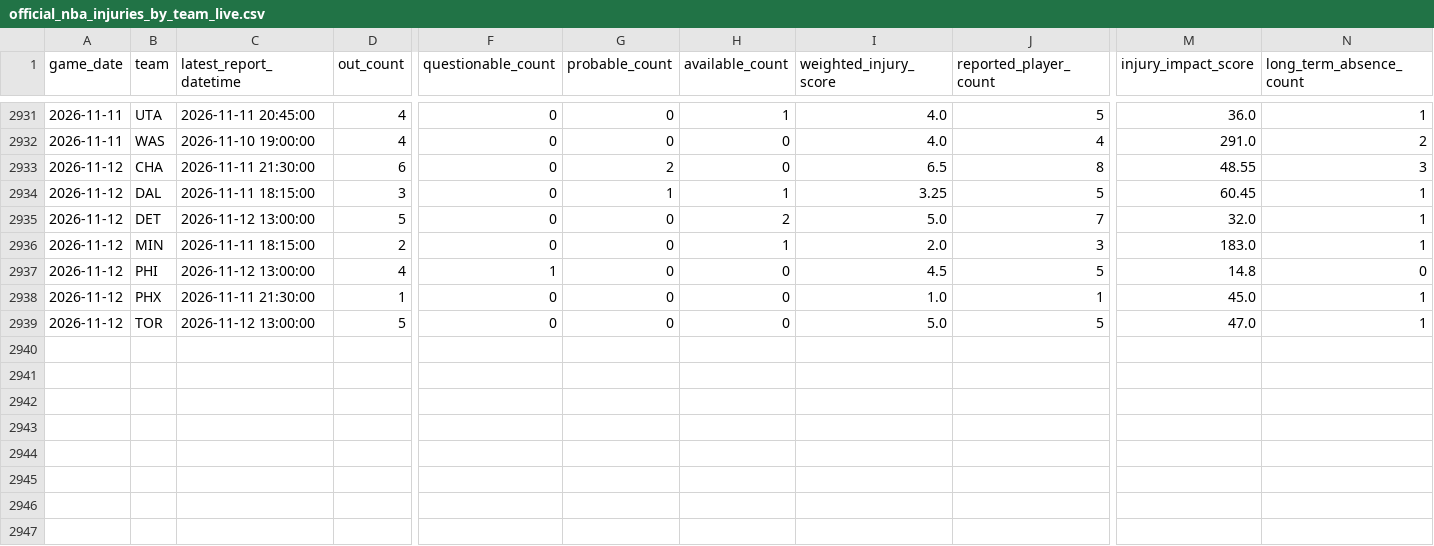
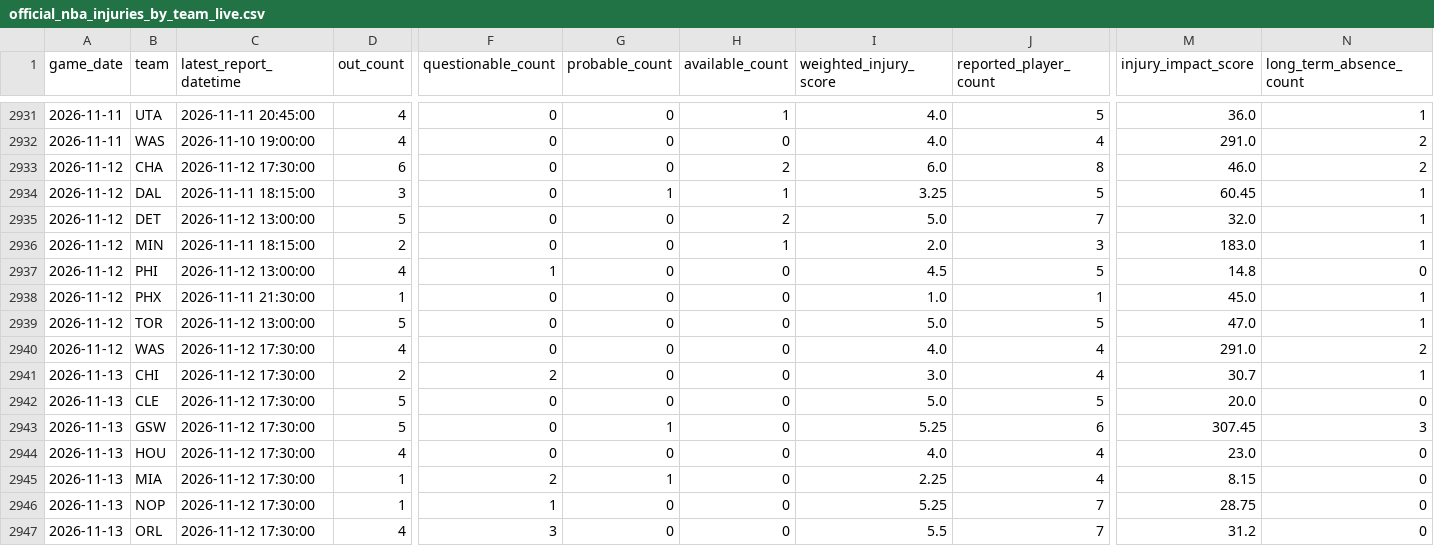
Before and after one commit to brianbzeng/nbamodel, a CSV file: data/raw/official_nba_injuries_by_team_live.csv, drawn as a sheet; only a part is shown, gaps mark what is left out; rows hold the shown columns only; the diff names each change by its address in the sheet, - before the commit and + after, or states it on an @@ line.

```diff
--- a/data/raw/official_nba_injuries_by_team_live.csv
+++ b/data/raw/official_nba_injuries_by_team_live.csv
-C2933 (latest_report_datetime): 2026-11-11 21:30:00
+C2933 (latest_report_datetime): 2026-11-12 17:30:00
-G2933 (probable_count): 2
+G2933 (probable_count): 0
-H2933 (available_count): 0
+H2933 (available_count): 2
-I2933 (weighted_injury_score): 6.5
+I2933 (weighted_injury_score): 6.0
-M2933 (injury_impact_score): 48.55
+M2933 (injury_impact_score): 46.0
-N2933 (long_term_absence_count): 3
+N2933 (long_term_absence_count): 2
+row 2940: 2026-11-12 | WAS | 2026-11-12 17:30:00 | 4 | 0 | 0 | 0 | 4.0 | 4 | 291.0 | 2
+row 2941: 2026-11-13 | CHI | 2026-11-12 17:30:00 | 2 | 2 | 0 | 0 | 3.0 | 4 | 30.7 | 1
+row 2942: 2026-11-13 | CLE | 2026-11-12 17:30:00 | 5 | 0 | 0 | 0 | 5.0 | 5 | 20.0 | 0
+row 2943: 2026-11-13 | GSW | 2026-11-12 17:30:00 | 5 | 0 | 1 | 0 | 5.25 | 6 | 307.45 | 3
+row 2944: 2026-11-13 | HOU | 2026-11-12 17:30:00 | 4 | 0 | 0 | 0 | 4.0 | 4 | 23.0 | 0
+row 2945: 2026-11-13 | MIA | 2026-11-12 17:30:00 | 1 | 2 | 1 | 0 | 2.25 | 4 | 8.15 | 0
+row 2946: 2026-11-13 | NOP | 2026-11-12 17:30:00 | 1 | 1 | 0 | 0 | 5.25 | 7 | 28.75 | 0
+row 2947: 2026-11-13 | ORL | 2026-11-12 17:30:00 | 4 | 3 | 0 | 0 | 5.5 | 7 | 31.2 | 0
```
Also changed, not shown: data/raw/nba_daily_predictions.csv, data/raw/official_nba_injuries_players_live.csv.
